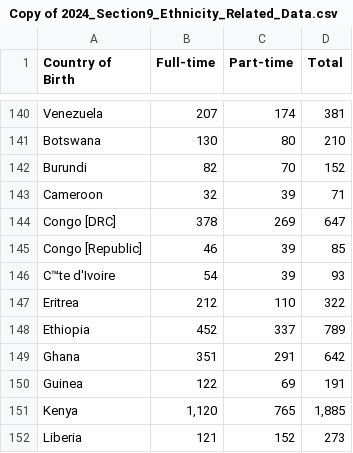
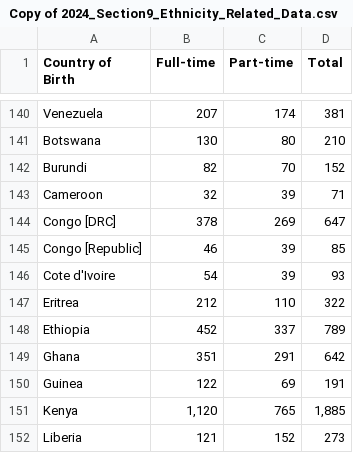
Before and after one commit to ninflo/Data-Visualisation-FIT3179, a CSV file: Copy of 2024_Section9_Ethnicity_Related_Data.csv, drawn as a sheet; only a part is shown, gaps mark what is left out; the diff names each change by its address in the sheet, - before the commit and + after, or states it on an @@ line.

Commit message:
removed accents

```diff
--- a/Copy of 2024_Section9_Ethnicity_Related_Data.csv
+++ b/Copy of 2024_Section9_Ethnicity_Related_Data.csv
-A146 (Country of Birth): C™te d'Ivoire
+A146 (Country of Birth): Cote d'Ivoire
```
